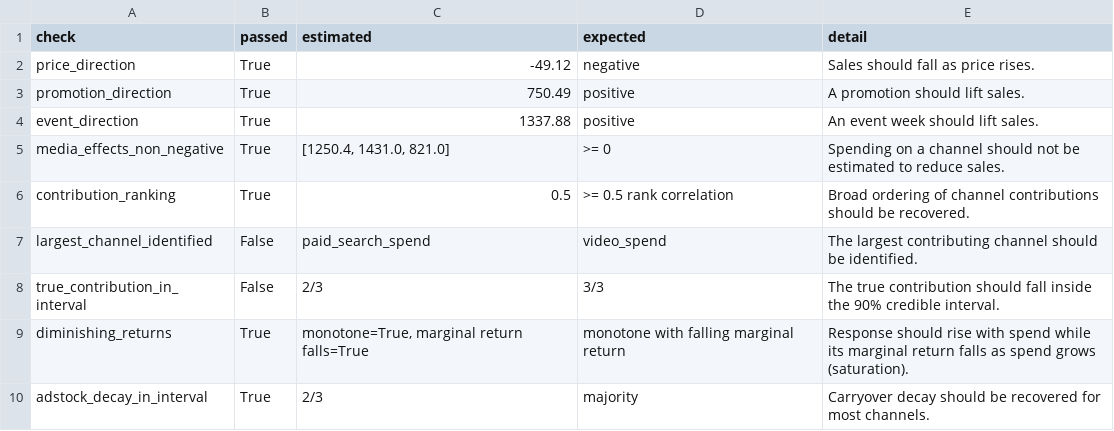
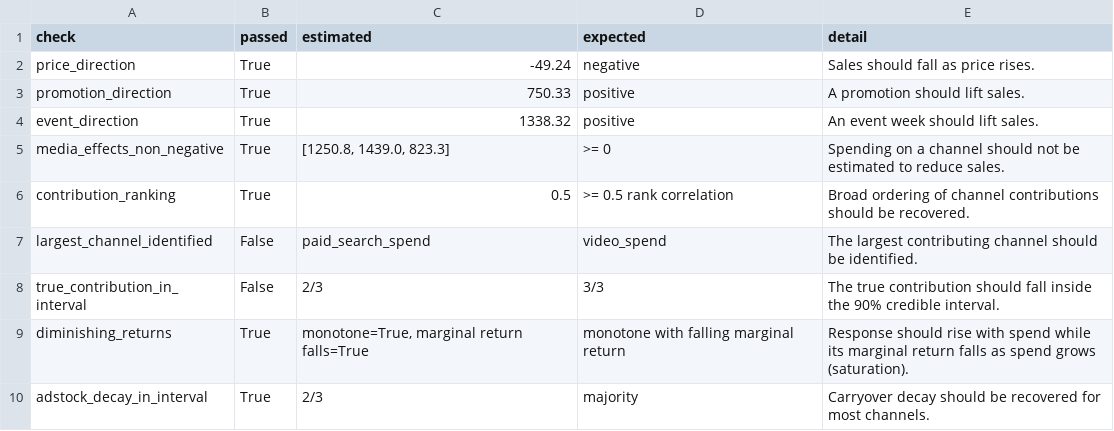
Before and after one commit to Ghobi-A/kh4-demand-intel, a CSV file: reports/mmm/recovery.csv, drawn as a sheet.

```diff
--- a/reports/mmm/recovery.csv
+++ b/reports/mmm/recovery.csv
@@ -1,6 +1,6 @@
 check,passed,estimated,expected,detail
-price_direction,True,-49.12,negative,Sales should fall as price rises.
-promotion_direction,True,750.49,positive,A promotion should lift sales.
-event_direction,True,1337.88,positive,An event week should lift sales.
-media_effects_non_negative,True,"[1250.4, 1431.0, 821.0]",>= 0,Spending on a channel should not be estimated to reduce sales.
+price_direction,True,-49.24,negative,Sales should fall as price rises.
+promotion_direction,True,750.33,positive,A promotion should lift sales.
+event_direction,True,1338.32,positive,An event week should lift sales.
+media_effects_non_negative,True,"[1250.8, 1439.0, 823.3]",>= 0,Spending on a channel should not be estimated to reduce sales.
 contribution_ranking,True,0.5,>= 0.5 rank correlation,Broad ordering of channel contributions should be recovered.
```
Also changed, not shown: reports/mmm/contributions.csv, reports/mmm/response_curves.csv, 10 other files.
